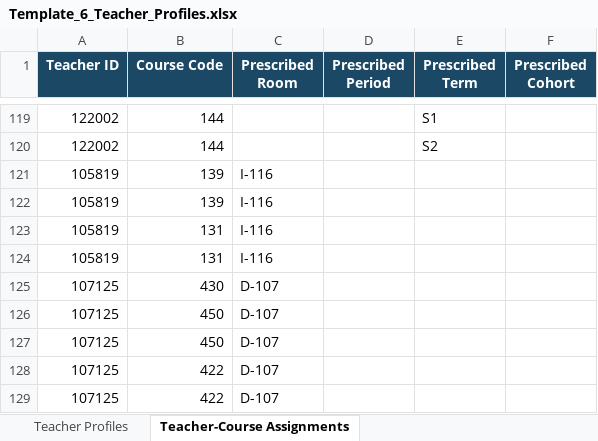
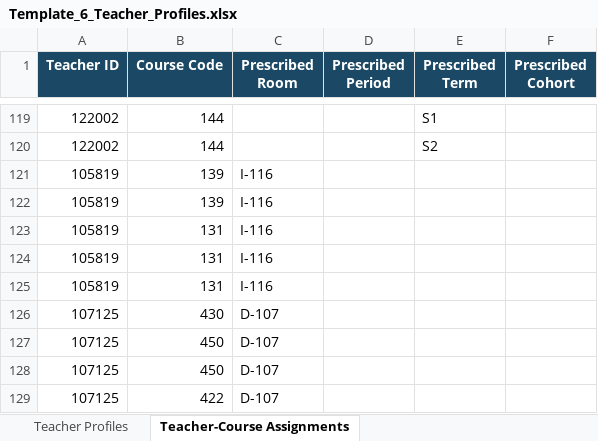
Before and after one commit to jciofalopowerllc-stack/sat-course, an Excel workbook: templates/Template_6_Teacher_Profiles.xlsx, sheet Teacher-Course Assignments, drawn as a sheet; only a part is shown, gaps mark what is left out; the shorter side is filled out with more unchanged rows; values as stored, in another font and other column widths than the file's, no borders; the diff names each change by its address in the sheet, - before the commit and + after, or states it on an @@ line.

```diff
--- a/templates/Template_6_Teacher_Profiles.xlsx (sheet Teacher-Course Assignments)
+++ b/templates/Template_6_Teacher_Profiles.xlsx (sheet Teacher-Course Assignments)
+row 125: 105819 | 131 | I-116
```
Also changed, not shown: templates/Template_7_Course_Profiles.xlsx, 2 other files.
